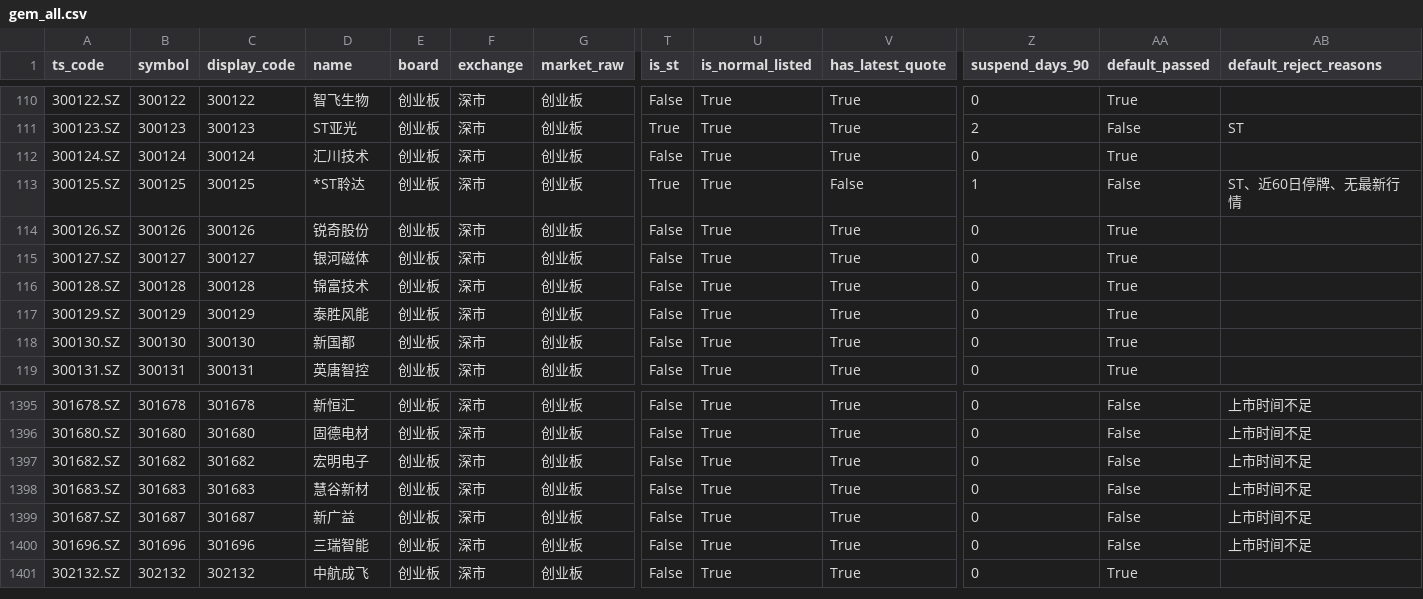
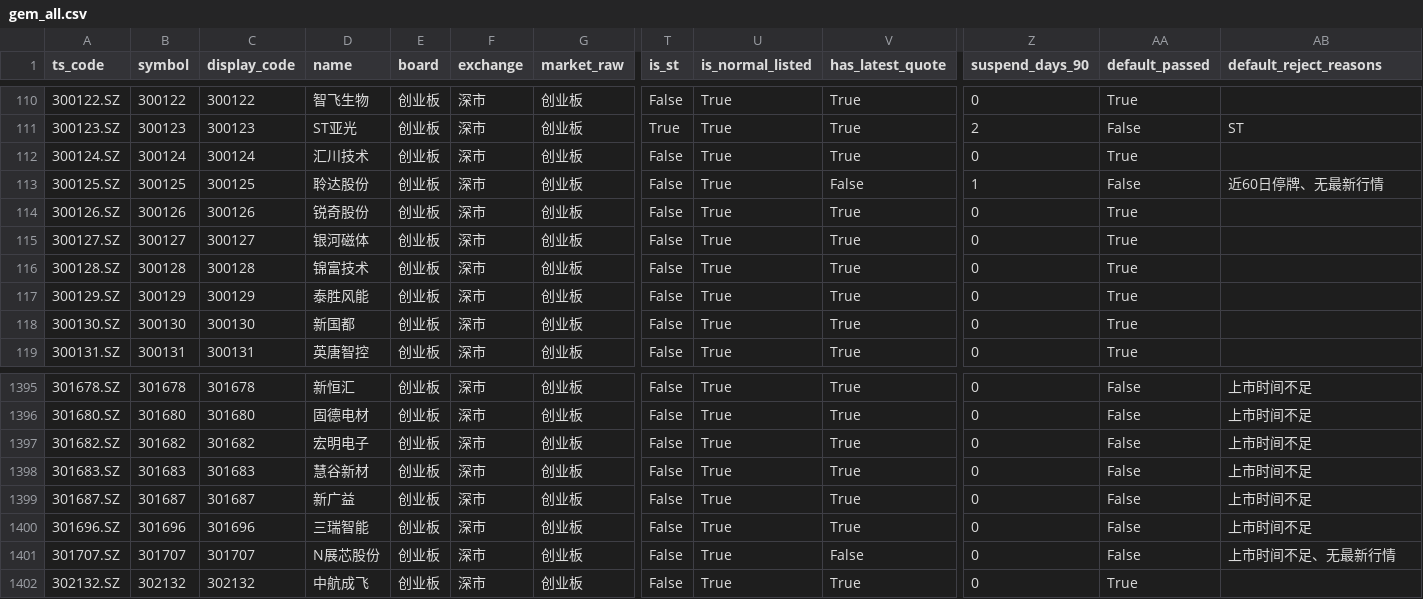
Before and after one commit to csaizbc/Select-Stock, a CSV file: output/pools/gem_all.csv, drawn as a sheet; only a part is shown, gaps mark what is left out; rows hold the shown columns only; the diff names each change by its address in the sheet, - before the commit and + after, or states it on an @@ line.

```diff
--- a/output/pools/gem_all.csv
+++ b/output/pools/gem_all.csv
-D113 (name): *ST聆达
+D113 (name): 聆达股份
-T113 (is_st): True
+T113 (is_st): False
-AB113 (default_reject_reasons): ST、近60日停牌、无最新行情
+AB113 (default_reject_reasons): 近60日停牌、无最新行情
+row 1401: 301707.SZ | 301707 | 301707 | N展芯股份 | 创业板 | 深市 | 创业板 | False | True | False | 0 | False | 上市时间不足、无最新行情
```
Also changed, not shown: output/all_stocks.csv, output/default_excluded.csv, 17 other files.
